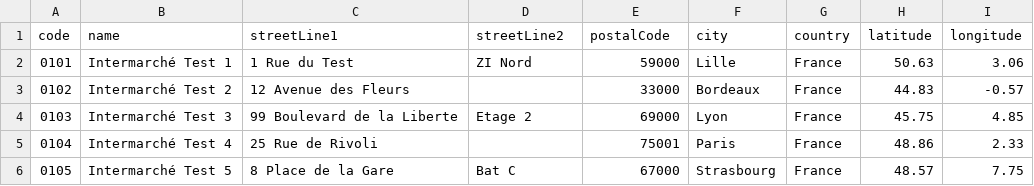
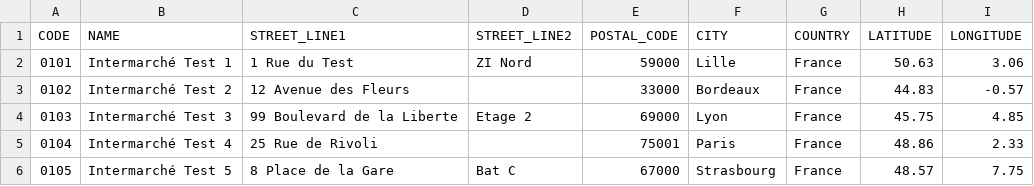
Before and after one commit to It-o-cm/imvaluation, a CSV file: src/main/resources/seed/stores.csv, drawn as a sheet; removed rows and columns are numbered as before the commit, all else as after; the diff names each change by its address in the sheet, - before the commit and + after, or states it on an @@ line.

```diff
--- a/src/main/resources/seed/stores.csv
+++ b/src/main/resources/seed/stores.csv
-row 1: code | name | streetLine1 | streetLine2 | postalCode | city | country | latitude | longitude
+row 1: CODE | NAME | STREET_LINE1 | STREET_LINE2 | POSTAL_CODE | CITY | COUNTRY | LATITUDE | LONGITUDE
```
Also changed, not shown: src/main/resources/seed/offers.csv, src/main/resources/seed/prices.csv, 52 other files.
